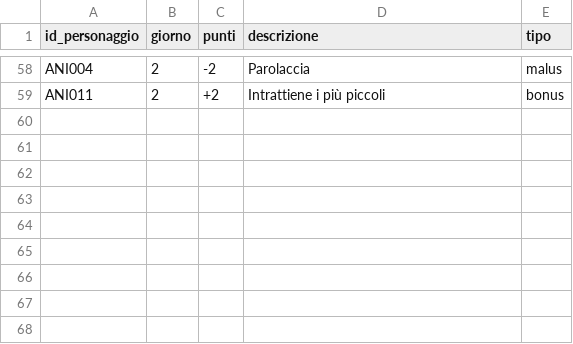
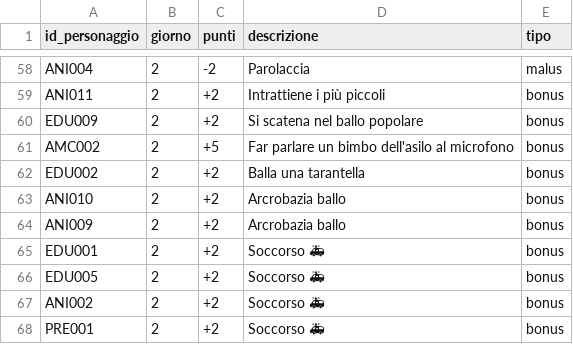
Before and after one commit to francesco-milione/Fanta-oratorio, a CSV file: public/data/bonus_malus.csv, drawn as a sheet; only a part is shown, gaps mark what is left out.

Commit message:
punti

```diff
--- a/public/data/bonus_malus.csv
+++ b/public/data/bonus_malus.csv
@@ -59 +59,10 @@ ANI004,2,-2,Parolaccia,malus
 ANI011,2,+2,Intrattiene i più piccoli,bonus
+EDU009,2,+2,Si scatena nel ballo popolare,bonus
+AMC002,2,+5,Far parlare un bimbo dell'asilo al microfono,bonus
+EDU002,2,+2,Balla una tarantella,bonus
+ANI010,2,+2,Arcrobazia ballo,bonus
+ANI009,2,+2,Arcrobazia ballo,bonus
+EDU001,2,+2,Soccorso 🚑,bonus
+EDU005,2,+2,Soccorso 🚑,bonus
+ANI002,2,+2,Soccorso 🚑,bonus
+PRE001,2,+2,Soccorso 🚑,bonus
```
